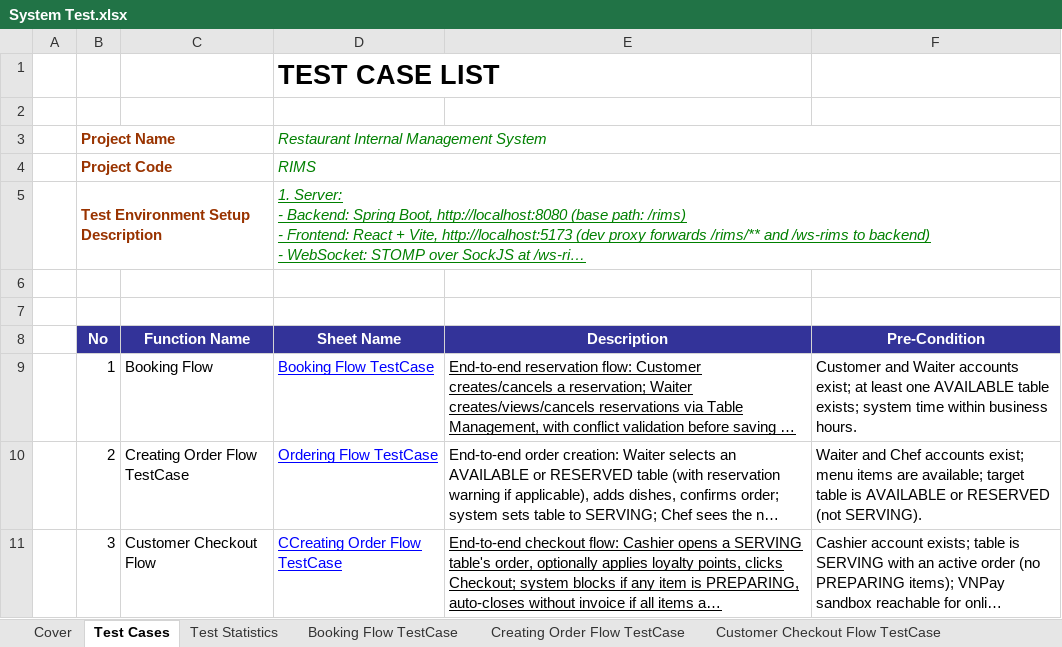
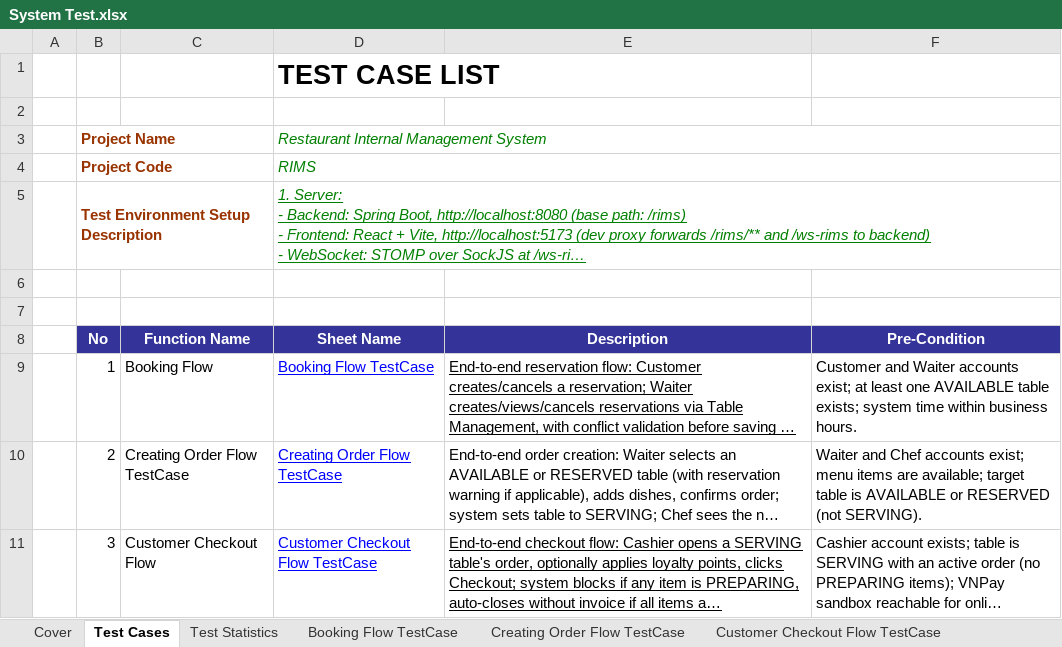
Before and after one commit to AnhTuan2111/RIMS, an Excel workbook: docs/System Test.xlsx, sheet Test Cases, drawn as a sheet; long unchanged cells end in …; values as stored, in another font and other column widths than the file's, no borders; charts and pictures not drawn; the diff names each change by its address in the sheet, - before the commit and + after, or states it on an @@ line.

Commit message:
docs: System Test sửa hai tham chiếu hỏng, đếm thiếu ở thống kê, và thêm 7 ca
Sửa THẲNG trong XML của .xlsx chứ không dùng openpyxl: file này có 4 bộ
comment, 6 drawing, một ảnh nhúng và data validation — openpyxl lưu lại là
mất sạch những thứ đó. Sau khi sửa, file vẫn giữ nguyên đủ 36 phần.

Ba lỗi có sẵn:

1. Mục lục trỏ sai tên sheet ở hai dòng: "Ordering Flow TestCase" và
   "CCreating Order Flow TestCase" — cả hai đều không có sheet nào tên vậy,
   bấm vào là hỏng. Giờ trỏ đúng.

2. Công thức thống kê ĐẾM THIẾU. Trong cùng một hàng Round, cột Passed đếm
   tới dòng cuối nhưng Failed / Pending / N-A lại dừng sớm hơn vài dòng:
   sheet Booking là 36 với 29, sheet Checkout là 35 với 32. Nghĩa là một test
   hỏng ở mấy dòng cuối sẽ không được tính, và bảng tổng kết báo đẹp hơn sự
   thật. Đã đưa mọi vùng về cùng dòng kết thúc.

3. Thiếu ca kiểm thử cho những luật đã làm nhưng chưa ai ghi. Thêm 7 ca:

   Booking  TC_BOOK_18  từ chối đặt ngoài khung 08:00-20:00
            TC_BOOK_19  lượt đặt chuyển WAITING và bàn thành RESERVED khi còn
                        dưới 30 phút
            TC_BOOK_20  lượt đặt quá hạn tự huỷ, bàn được trả lại
   Order    TC_ORD_14   bếp báo hết món thì món biến khỏi thực đơn phục vụ
            TC_ORD_15   ẩn danh mục thì mọi món trong đó cũng biến mất
   Checkout TC_PAY_20   hoá đơn PDF in tên, địa chỉ, điện thoại lấy từ hồ sơ
                        nhà hàng chứ không ghi cứng
            TC_PAY_21   đơn khoá bỏ quên tự mở lại sau 15 phút

Các ca đánh dấu Passed đều đã chạy thật trên bản local trước khi ghi, không
phải đánh dấu cho đủ: gọi API tạo lượt đặt thiếu tên, thiếu số điện thoại,
đặt lúc 22:00, và đặt trùng trong ngày — cả bốn đều trả đúng lỗi mong đợi.

```diff
--- a/docs/System Test.xlsx (sheet Test Cases)
+++ b/docs/System Test.xlsx (sheet Test Cases)
-D10 (Sheet Name): Ordering Flow TestCase
+D10 (Sheet Name): Creating Order Flow TestCase
-D11 (Sheet Name): CCreating Order Flow TestCase
+D11 (Sheet Name): Customer Checkout Flow TestCase
```
Also changed, not shown: sheet Booking Flow TestCase, sheet Creating Order Flow TestCase, sheet Customer Checkout Flow TestCase.
